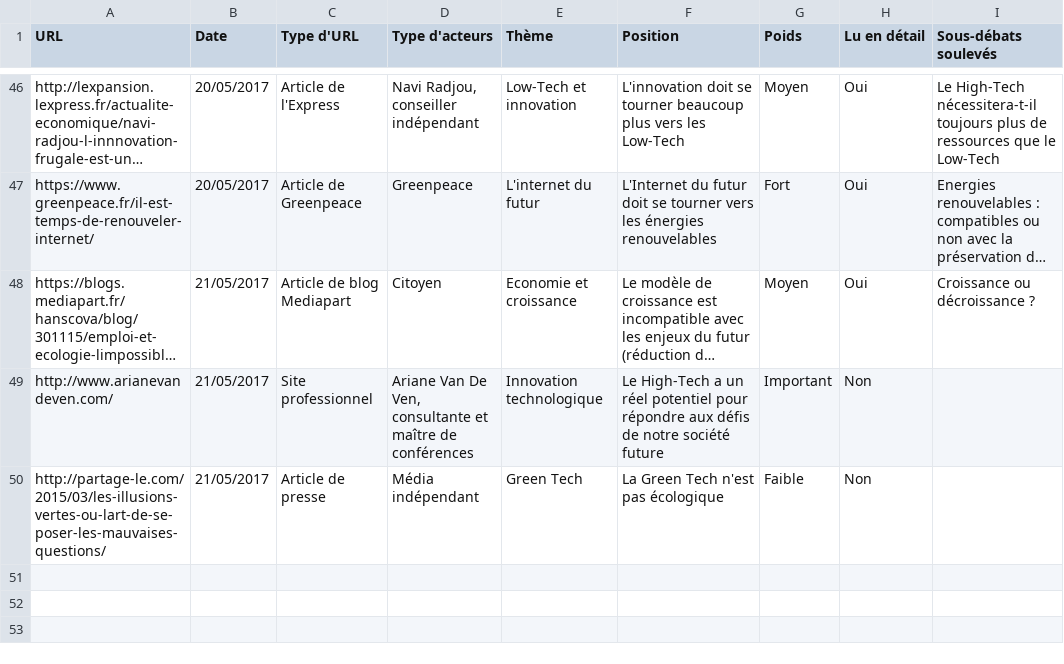
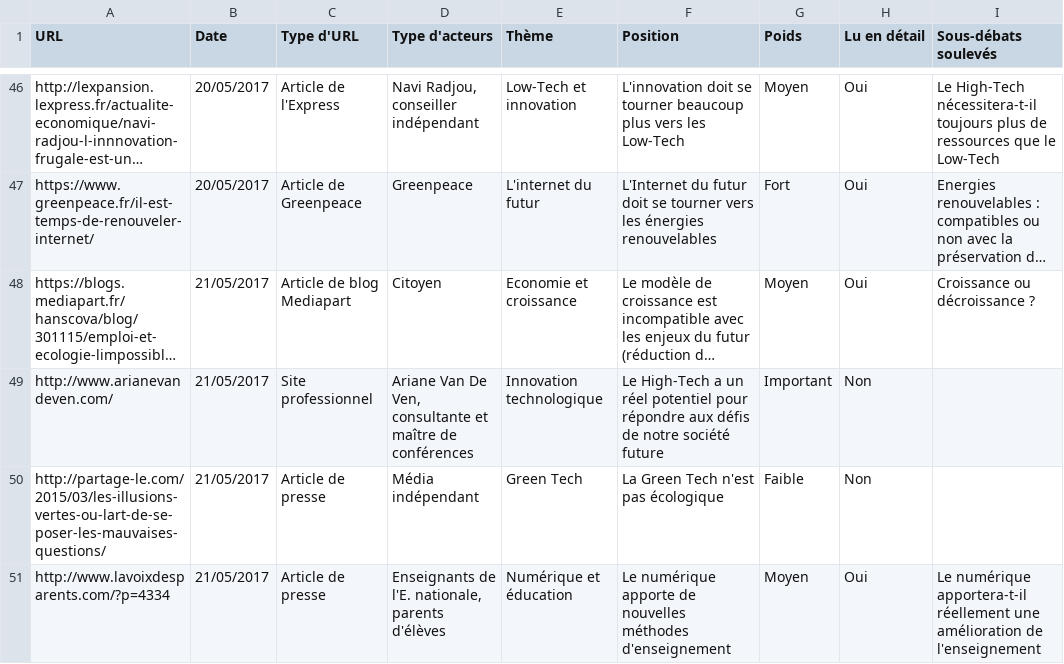
Before and after one commit to controverses-telecomparistech/2017-controverses-le-futur-est-il-low-tech, a CSV file: Data-Société civile/recherches_societe_civile.csv, drawn as a sheet; only a part is shown, gaps mark what is left out; long unchanged cells end in …; the diff names each change by its address in the sheet, - before the commit and + after, or states it on an @@ line.

```diff
--- a/Data-Société civile/recherches_societe_civile.csv
+++ b/Data-Société civile/recherches_societe_civile.csv
+row 51: http://www.lavoixdesparents.com/?p=4334 | 21/05/2017 | Article de presse | Enseignants de l'E. nationale, parents d'élèves | Numérique et éducation | Le numérique apporte de nouvelles méthodes d'enseignement | Moyen | Oui | Le numérique apportera-t-il réellement une amélioration de l'enseignement
```
Also changed, not shown: 1 other file.
